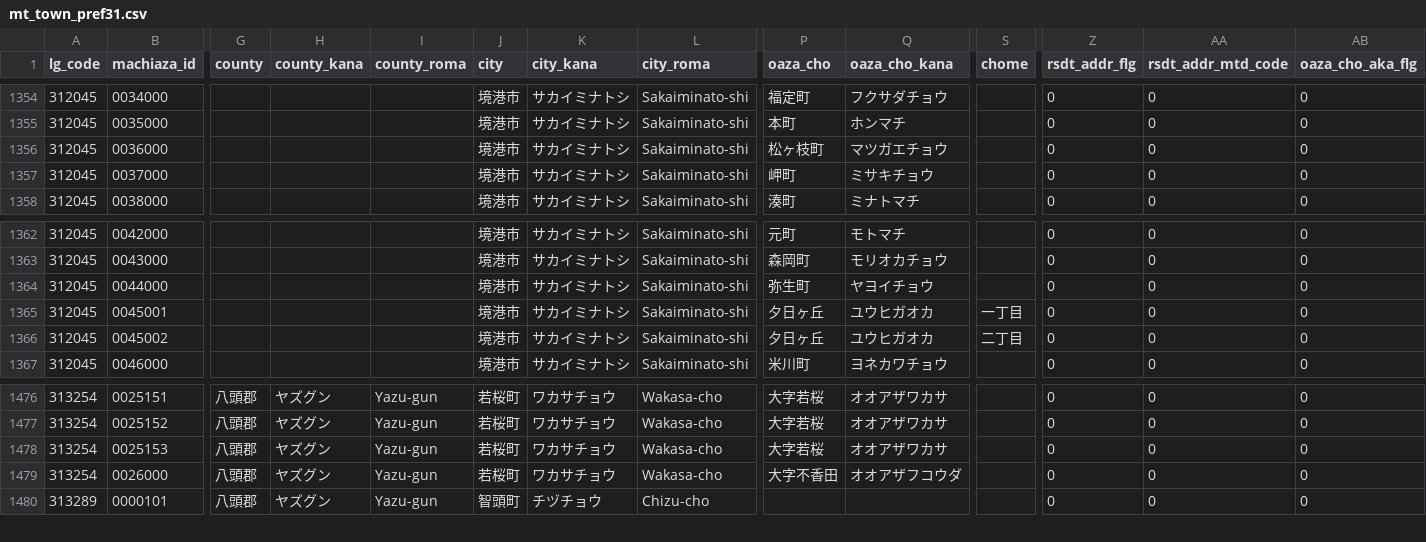
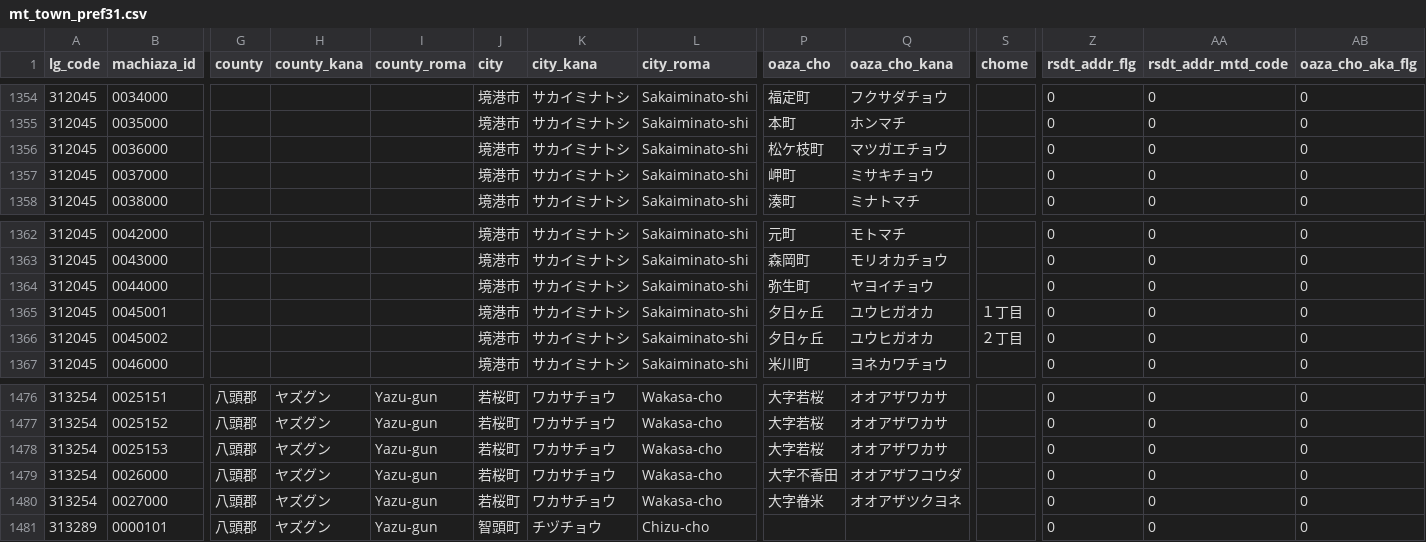
Before and after one commit to zero3kw/abr-archive, a CSV file: mt_town/mt_town_pref31.csv, drawn as a sheet; only a part is shown, gaps mark what is left out; rows hold the shown columns only; the diff names each change by its address in the sheet, - before the commit and + after, or states it on an @@ line.

```diff
--- a/mt_town/mt_town_pref31.csv
+++ b/mt_town/mt_town_pref31.csv
-P1356 (oaza_cho): 松ヶ枝町
+P1356 (oaza_cho): 松ケ枝町
-S1365 (chome): 一丁目
+S1365 (chome): １丁目
-S1366 (chome): 二丁目
+S1366 (chome): ２丁目
+row 1480: 313254 | 0027000 | 八頭郡 | ヤズグン | Yazu-gun | 若桜町 | ワカサチョウ | Wakasa-cho | 大字𣇃米 | オオアザツクヨネ |  | 0 | 0 | 0
```
Also changed, not shown: mt_town/mt_town_pref19.csv, mt_town/mt_town_pref30.csv, 29 other files.
